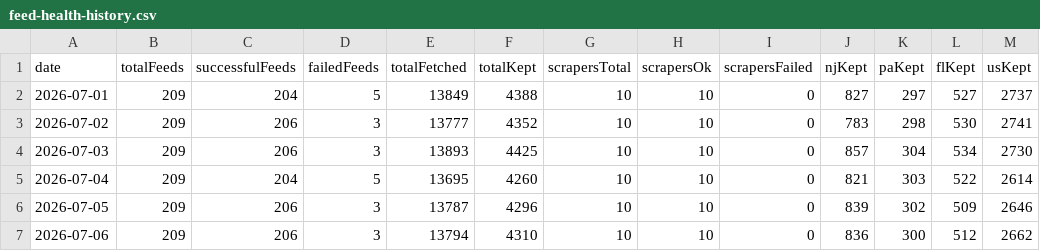
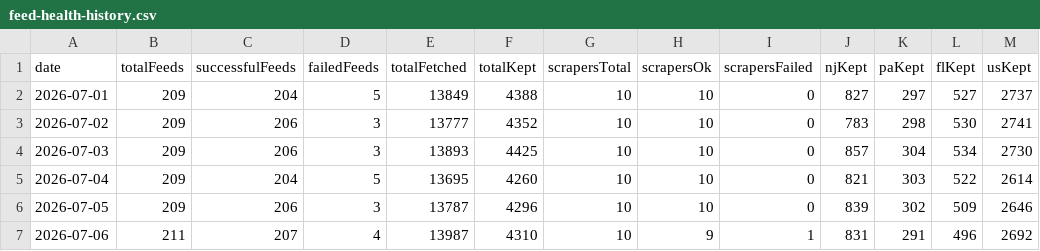
Before and after one commit to woodmont-industrial/Woodmont-Industrial-News-Briefing, a CSV file: docs/feed-health-history.csv, drawn as a sheet.

```diff
--- a/docs/feed-health-history.csv
+++ b/docs/feed-health-history.csv
@@ -6,2 +6,2 @@ date,totalFeeds,successfulFeeds,failedFeeds,totalFetched,totalKept,scrapersTotal
 2026-07-05,209,206,3,13787,4296,10,10,0,839,302,509,2646
-2026-07-06,209,206,3,13794,4310,10,10,0,836,300,512,2662
+2026-07-06,211,207,4,13987,4310,10,9,1,831,291,496,2692
```
Also changed, not shown: 5 other files.
